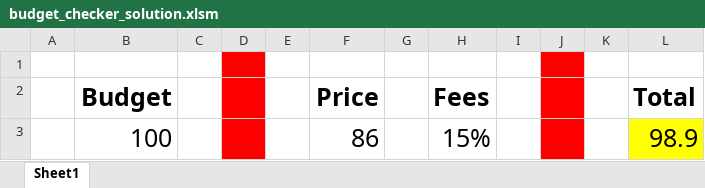
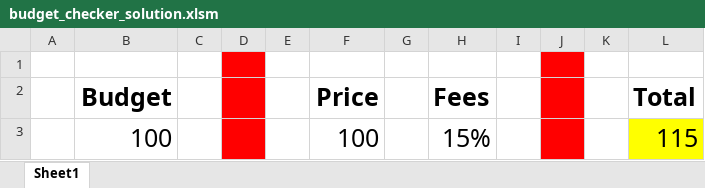
Before and after one commit to DylanSui799/UCBBootCampWork, an Excel workbook: 01-Sessions/02-VBA-Scripting/2/Activities/01-Stu_Warmup/Solved/budget_checker_solution.xlsm, sheet Sheet1, drawn as a sheet; values as stored, in another font and other column widths than the file's, no borders; charts and pictures not drawn; the diff names each change by its address in the sheet, - before the commit and + after, or states it on an @@ line.

```diff
--- a/01-Sessions/02-VBA-Scripting/2/Activities/01-Stu_Warmup/Solved/budget_checker_solution.xlsm (sheet Sheet1)
+++ b/01-Sessions/02-VBA-Scripting/2/Activities/01-Stu_Warmup/Solved/budget_checker_solution.xlsm (sheet Sheet1)
-F3 (Price): 86
+F3 (Price): 100
-L3 (Total): 98.9
+L3 (Total): 115
```
Also changed, not shown: charts or pictures, 2 other files.
